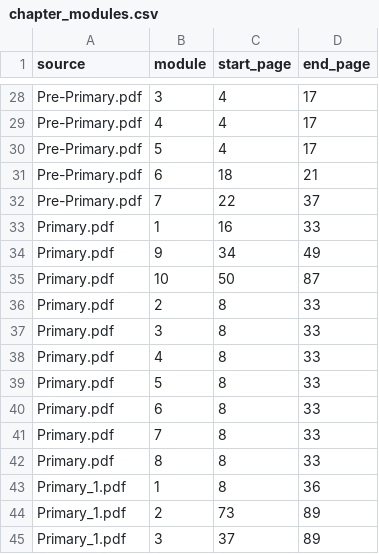
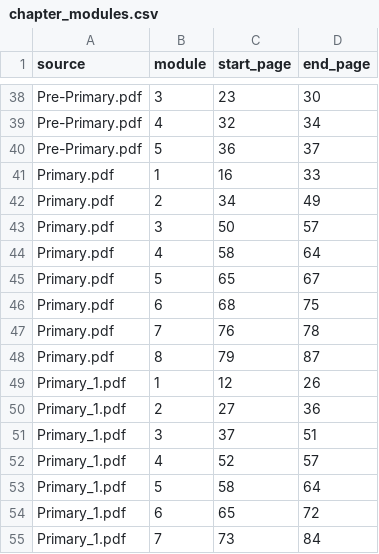
Before and after one commit to arxhr007/neurolearn, a CSV file: chapter_modules.csv, drawn as a sheet; only a part is shown, gaps mark what is left out; removed rows and columns are numbered as before the commit, all else as after; the diff covers the shown part only; the diff names each change by its address in the sheet, - before the commit and + after, or states it on an @@ line.

```diff
--- a/chapter_modules.csv
+++ b/chapter_modules.csv
-C38 (start_page): 4
+C38 (start_page): 23
-D38 (end_page): 17
+D38 (end_page): 30
-C39 (start_page): 4
+C39 (start_page): 32
-D39 (end_page): 17
+D39 (end_page): 34
-C40 (start_page): 4
+C40 (start_page): 36
-D40 (end_page): 17
+D40 (end_page): 37
-row 31: Pre-Primary.pdf | 6 | 18 | 21
-row 32: Pre-Primary.pdf | 7 | 22 | 37
-B42 (module): 9
+B42 (module): 2
-B43 (module): 10
+B43 (module): 3
-D43 (end_page): 87
+D43 (end_page): 57
-row 36: Primary.pdf | 2 | 8 | 33
-row 37: Primary.pdf | 3 | 8 | 33
-C44 (start_page): 8
+C44 (start_page): 58
-D44 (end_page): 33
+D44 (end_page): 64
-C45 (start_page): 8
+C45 (start_page): 65
-D45 (end_page): 33
+D45 (end_page): 67
-C46 (start_page): 8
+C46 (start_page): 68
-D46 (end_page): 33
+D46 (end_page): 75
-C47 (start_page): 8
+C47 (start_page): 76
-D47 (end_page): 33
+D47 (end_page): 78
-C48 (start_page): 8
+C48 (start_page): 79
-D48 (end_page): 33
+D48 (end_page): 87
-C49 (start_page): 8
+C49 (start_page): 12
-D49 (end_page): 36
+D49 (end_page): 26
-C50 (start_page): 73
+C50 (start_page): 27
-D50 (end_page): 89
+D50 (end_page): 36
-D51 (end_page): 89
+D51 (end_page): 51
+row 52: Primary_1.pdf | 4 | 52 | 57
+row 53: Primary_1.pdf | 5 | 58 | 64
+row 54: Primary_1.pdf | 6 | 65 | 72
+row 55: Primary_1.pdf | 7 | 73 | 84
```
Also changed, not shown: 18 added rows, 1 removed row and 22 edited cells elsewhere in this file.
